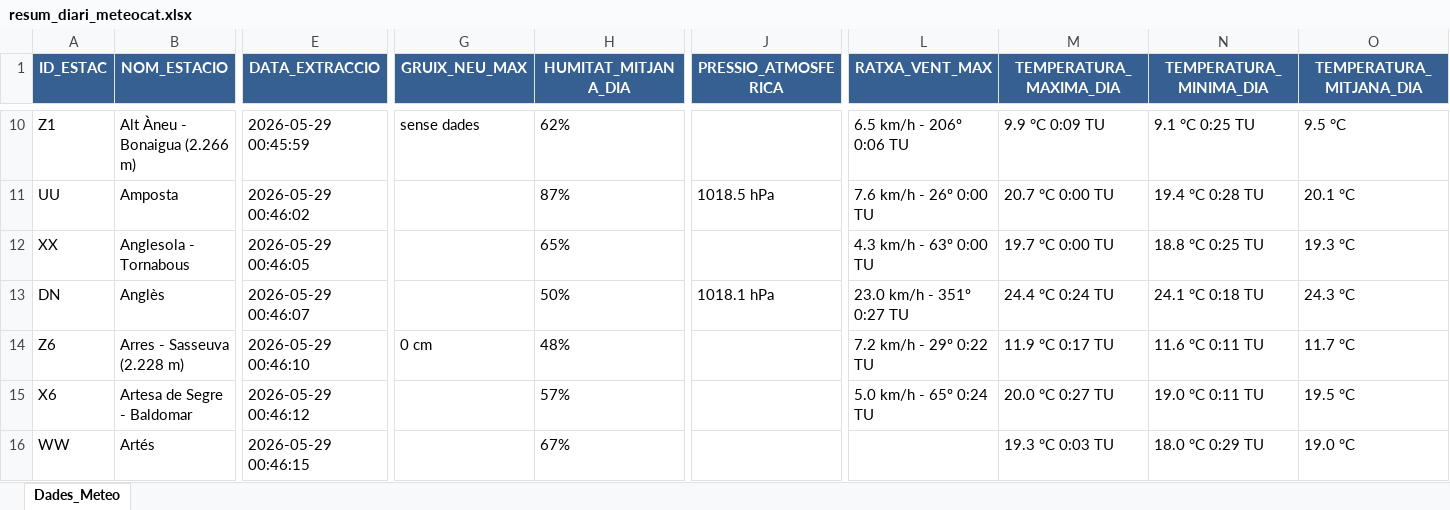
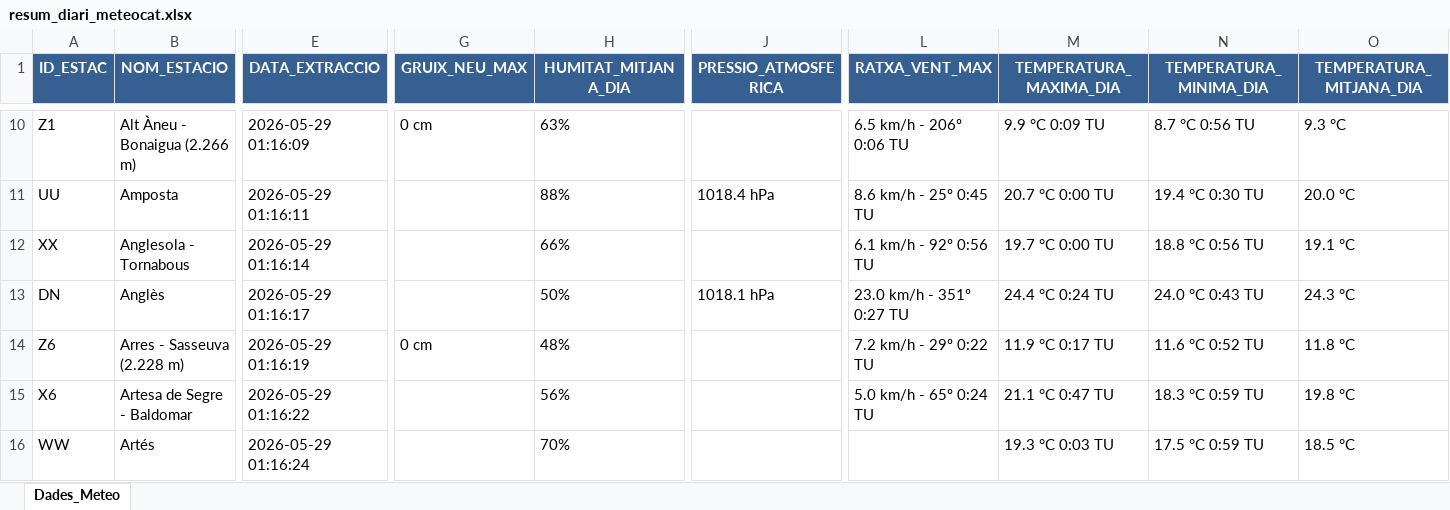
Before and after one commit to joandecorts/getdailydate, an Excel workbook: src/data/resum_diari_meteocat.xlsx, sheet Dades_Meteo, drawn as a sheet; only a part is shown, gaps mark what is left out; values as stored, in another font and other column widths than the file's, no borders; the diff covers the shown part only; the diff names each change by its address in the sheet, - before the commit and + after, or states it on an @@ line.

```diff
--- a/src/data/resum_diari_meteocat.xlsx (sheet Dades_Meteo)
+++ b/src/data/resum_diari_meteocat.xlsx (sheet Dades_Meteo)
-E10 (DATA_EXTRACCIO): 2026-05-29 00:45:59
+E10 (DATA_EXTRACCIO): 2026-05-29 01:16:09
-G10 (GRUIX_NEU_MAX): sense dades
+G10 (GRUIX_NEU_MAX): 0 cm
-H10 (HUMITAT_MITJANA_DIA): 62%
+H10 (HUMITAT_MITJANA_DIA): 63%
-N10 (TEMPERATURA_MINIMA_DIA): 9.1 °C 0:25 TU
+N10 (TEMPERATURA_MINIMA_DIA): 8.7 °C 0:56 TU
-O10 (TEMPERATURA_MITJANA_DIA): 9.5 °C
+O10 (TEMPERATURA_MITJANA_DIA): 9.3 °C
-E11 (DATA_EXTRACCIO): 2026-05-29 00:46:02
+E11 (DATA_EXTRACCIO): 2026-05-29 01:16:11
-H11 (HUMITAT_MITJANA_DIA): 87%
+H11 (HUMITAT_MITJANA_DIA): 88%
-J11 (PRESSIO_ATMOSFERICA): 1018.5 hPa
+J11 (PRESSIO_ATMOSFERICA): 1018.4 hPa
-L11 (RATXA_VENT_MAX): 7.6 km/h - 26º 0:00 TU
+L11 (RATXA_VENT_MAX): 8.6 km/h - 25º 0:45 TU
-N11 (TEMPERATURA_MINIMA_DIA): 19.4 °C 0:28 TU
+N11 (TEMPERATURA_MINIMA_DIA): 19.4 °C 0:30 TU
-O11 (TEMPERATURA_MITJANA_DIA): 20.1 °C
+O11 (TEMPERATURA_MITJANA_DIA): 20.0 °C
-E12 (DATA_EXTRACCIO): 2026-05-29 00:46:05
+E12 (DATA_EXTRACCIO): 2026-05-29 01:16:14
-H12 (HUMITAT_MITJANA_DIA): 65%
+H12 (HUMITAT_MITJANA_DIA): 66%
-L12 (RATXA_VENT_MAX): 4.3 km/h - 63º 0:00 TU
+L12 (RATXA_VENT_MAX): 6.1 km/h - 92º 0:56 TU
-N12 (TEMPERATURA_MINIMA_DIA): 18.8 °C 0:25 TU
+N12 (TEMPERATURA_MINIMA_DIA): 18.8 °C 0:56 TU
-O12 (TEMPERATURA_MITJANA_DIA): 19.3 °C
+O12 (TEMPERATURA_MITJANA_DIA): 19.1 °C
-E13 (DATA_EXTRACCIO): 2026-05-29 00:46:07
+E13 (DATA_EXTRACCIO): 2026-05-29 01:16:17
-N13 (TEMPERATURA_MINIMA_DIA): 24.1 °C 0:18 TU
+N13 (TEMPERATURA_MINIMA_DIA): 24.0 °C 0:43 TU
-E14 (DATA_EXTRACCIO): 2026-05-29 00:46:10
+E14 (DATA_EXTRACCIO): 2026-05-29 01:16:19
-N14 (TEMPERATURA_MINIMA_DIA): 11.6 °C 0:11 TU
+N14 (TEMPERATURA_MINIMA_DIA): 11.6 °C 0:52 TU
-O14 (TEMPERATURA_MITJANA_DIA): 11.7 °C
+O14 (TEMPERATURA_MITJANA_DIA): 11.8 °C
-E15 (DATA_EXTRACCIO): 2026-05-29 00:46:12
+E15 (DATA_EXTRACCIO): 2026-05-29 01:16:22
-H15 (HUMITAT_MITJANA_DIA): 57%
+H15 (HUMITAT_MITJANA_DIA): 56%
-M15 (TEMPERATURA_MAXIMA_DIA): 20.0 °C 0:27 TU
+M15 (TEMPERATURA_MAXIMA_DIA): 21.1 °C 0:47 TU
-N15 (TEMPERATURA_MINIMA_DIA): 19.0 °C 0:11 TU
+N15 (TEMPERATURA_MINIMA_DIA): 18.3 °C 0:59 TU
-O15 (TEMPERATURA_MITJANA_DIA): 19.5 °C
+O15 (TEMPERATURA_MITJANA_DIA): 19.8 °C
-E16 (DATA_EXTRACCIO): 2026-05-29 00:46:15
+E16 (DATA_EXTRACCIO): 2026-05-29 01:16:24
-H16 (HUMITAT_MITJANA_DIA): 67%
+H16 (HUMITAT_MITJANA_DIA): 70%
-N16 (TEMPERATURA_MINIMA_DIA): 18.0 °C 0:29 TU
+N16 (TEMPERATURA_MINIMA_DIA): 17.5 °C 0:59 TU
-O16 (TEMPERATURA_MITJANA_DIA): 19.0 °C
+O16 (TEMPERATURA_MITJANA_DIA): 18.5 °C
```
Also changed, not shown: 735 edited cells elsewhere in this sheet, 3 other files.
